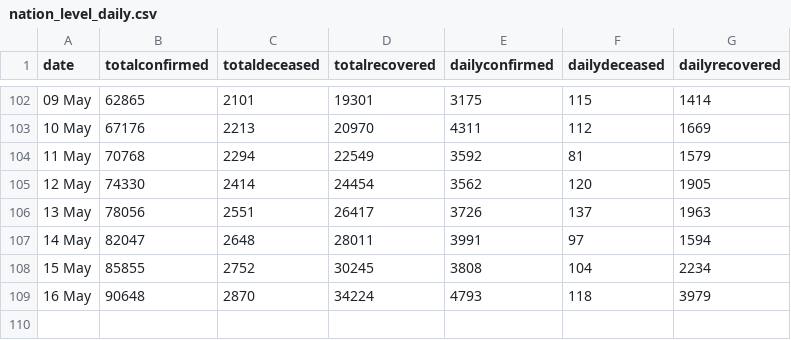
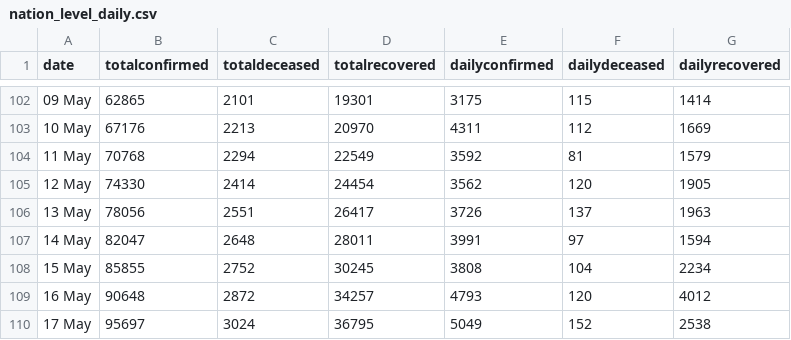
Before and after one commit to imdevskp/covid-19-india-data, a CSV file: nation_level_daily.csv, drawn as a sheet; only a part is shown, gaps mark what is left out.

```diff
--- a/nation_level_daily.csv
+++ b/nation_level_daily.csv
@@ -108,2 +108,3 @@ date,totalconfirmed,totaldeceased,totalrecovered,dailyconfirmed,dailydeceased,da
 15 May ,85855,2752,30245,3808,104,2234
-16 May ,90648,2870,34224,4793,118,3979
+16 May ,90648,2872,34257,4793,120,4012
+17 May ,95697,3024,36795,5049,152,2538
```
Also changed, not shown: complete.csv, district_level_latest.csv, 4 other files.
